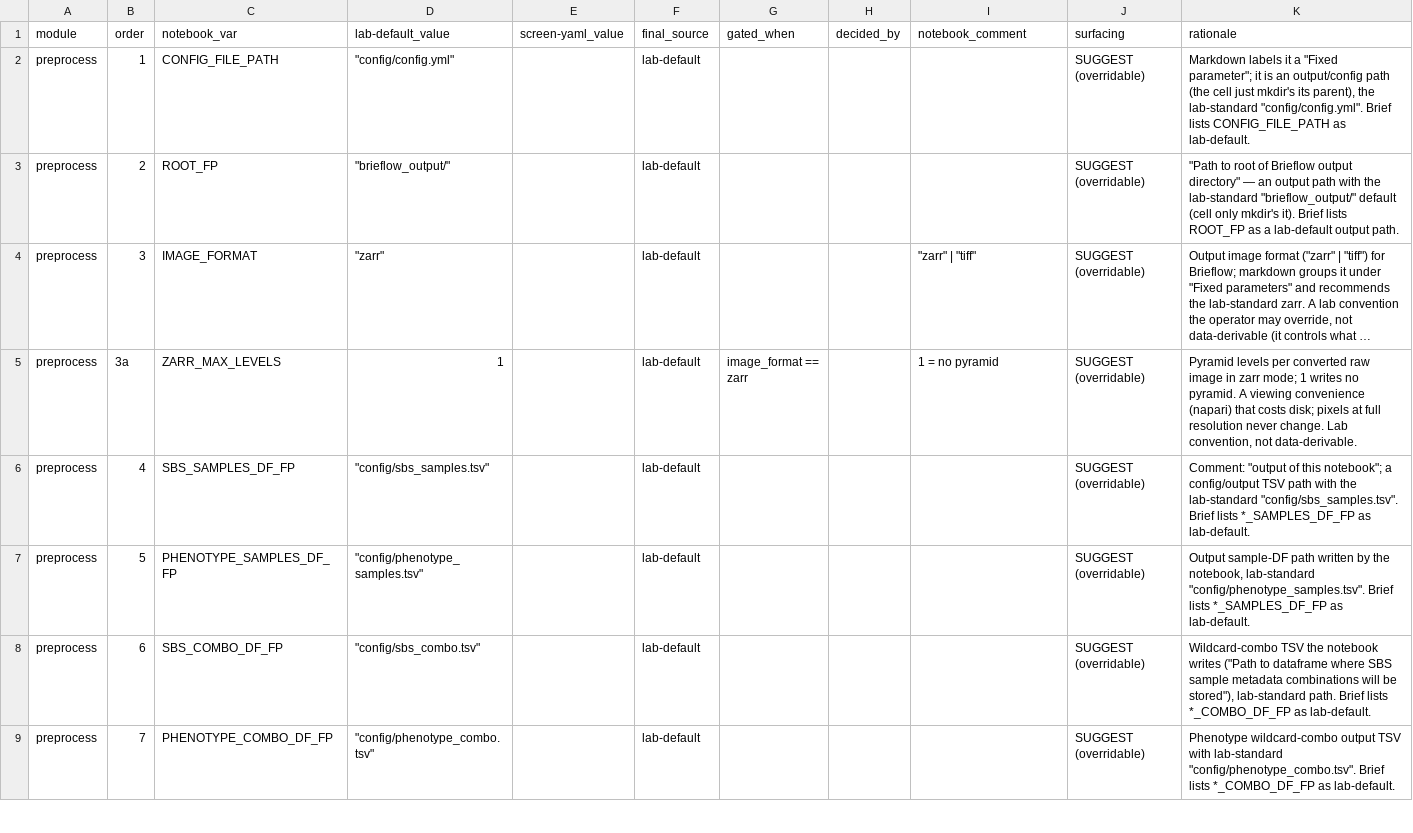
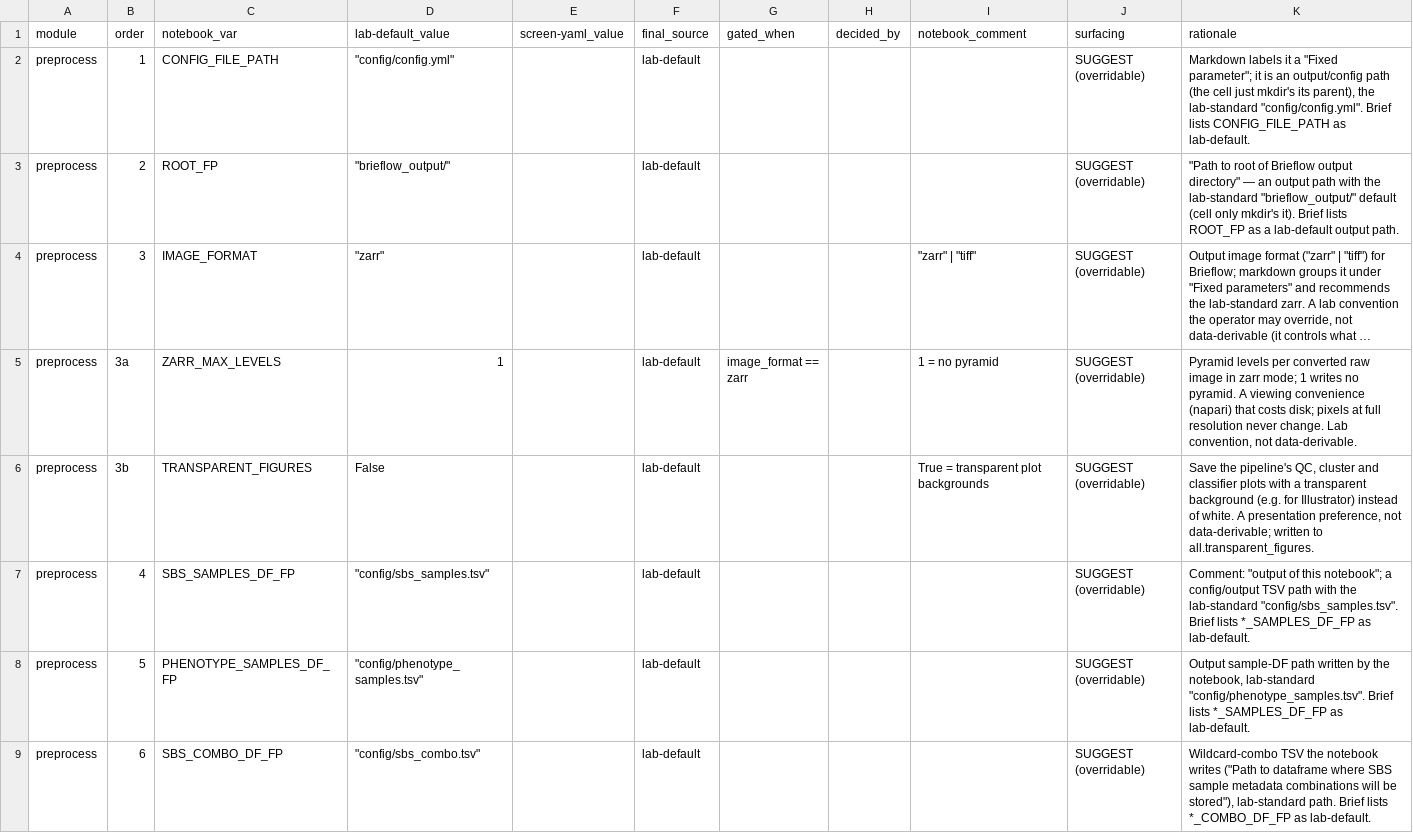
Before and after one commit to cheeseman-lab/brieflow-auto, a CSV file: docs/superpowers/plans/2026-06-07-interview-spec.csv, drawn as a sheet; only a part is shown; the shorter side is filled out with more unchanged rows; long unchanged cells end in …; the diff names each change by its address in the sheet, - before the commit and + after, or states it on an @@ line.

```diff
--- a/docs/superpowers/plans/2026-06-07-interview-spec.csv
+++ b/docs/superpowers/plans/2026-06-07-interview-spec.csv
+row 6: preprocess | 3b | TRANSPARENT_FIGURES | False |  | lab-default |  |  | True = transparent plot backgrounds | SUGGEST (overridable) | Save the pipeline's QC, cluster and classifier plots with a transparent background (e.g. for Illustrator) instead of white. A presentation preference, not data-derivable; written to all.transparent_figures.
```
Also changed, not shown: 3 other files.
